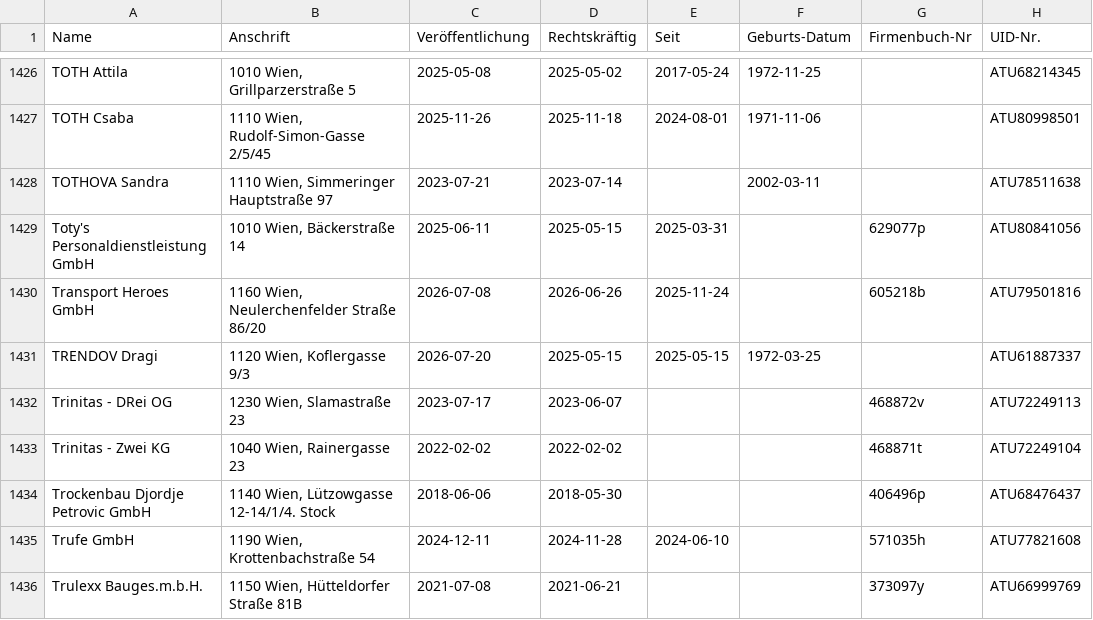
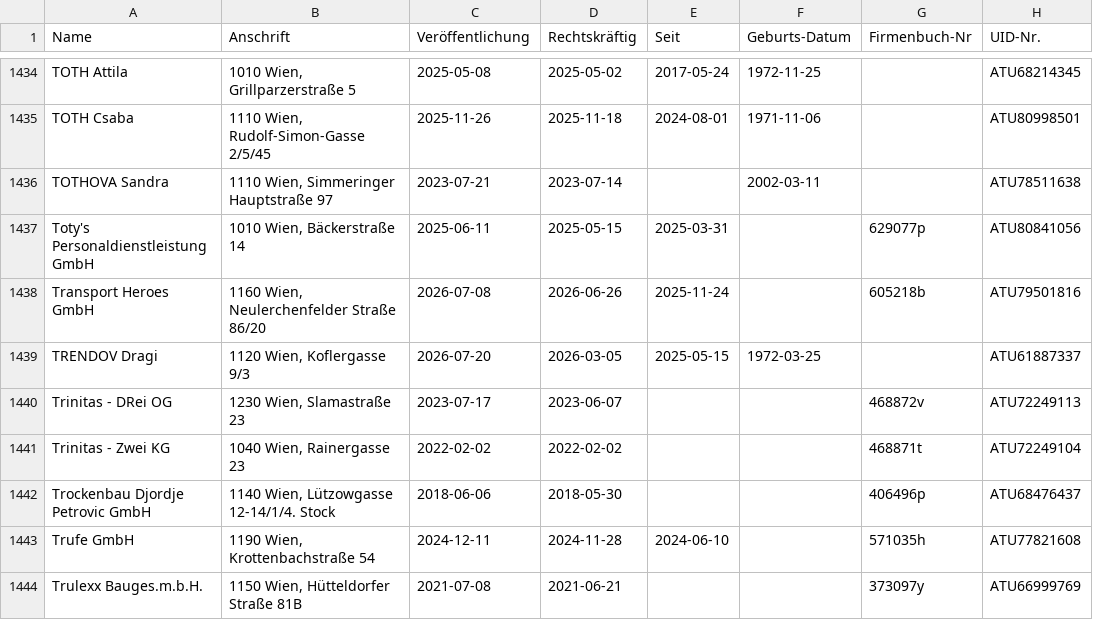
Before and after one commit to arjoma/scheinfirmen-at, a CSV file: data/scheinfirmen.csv, drawn as a sheet; only a part is shown, gaps mark what is left out; addresses are those after the commit; the diff covers the shown part only; the diff names each change by its address in the sheet, - before the commit and + after, or states it on an @@ line.

```diff
--- a/data/scheinfirmen.csv
+++ b/data/scheinfirmen.csv
-D1439 (Rechtskräftig): 2025-05-15
+D1439 (Rechtskräftig): 2026-03-05
```
Also changed, not shown: 9 added rows, 1 removed row and 1 moved row elsewhere in this file, 3 other files.
